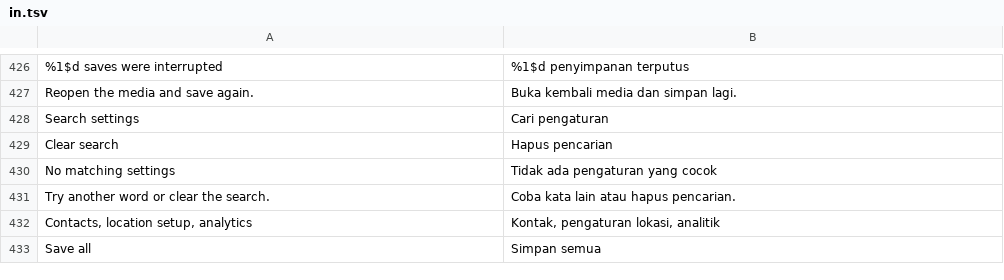
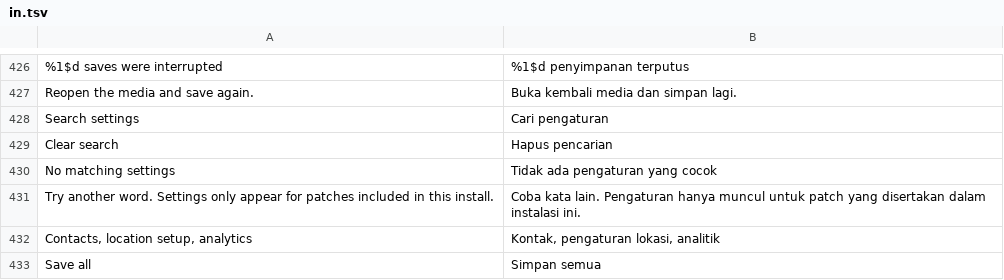
Before and after one commit to Aholicknight/HushGram, a TSV file: extensions/shared/library/src/main/l10n/in.tsv, drawn as a sheet; only a part is shown, gaps mark what is left out.

```diff
--- a/extensions/shared/library/src/main/l10n/in.tsv
+++ b/extensions/shared/library/src/main/l10n/in.tsv
@@ -430,3 +430,3 @@ Clear search	Hapus pencarian
 No matching settings	Tidak ada pengaturan yang cocok
-Try another word or clear the search.	Coba kata lain atau hapus pencarian.
+Try another word. Settings only appear for patches included in this install.	Coba kata lain. Pengaturan hanya muncul untuk patch yang disertakan dalam instalasi ini.
 Contacts, location setup, analytics	Kontak, pengaturan lokasi, analitik
```
Also changed, not shown: extensions/shared/library/src/main/l10n/de.tsv, extensions/shared/library/src/main/l10n/es.tsv, 11 other files.
